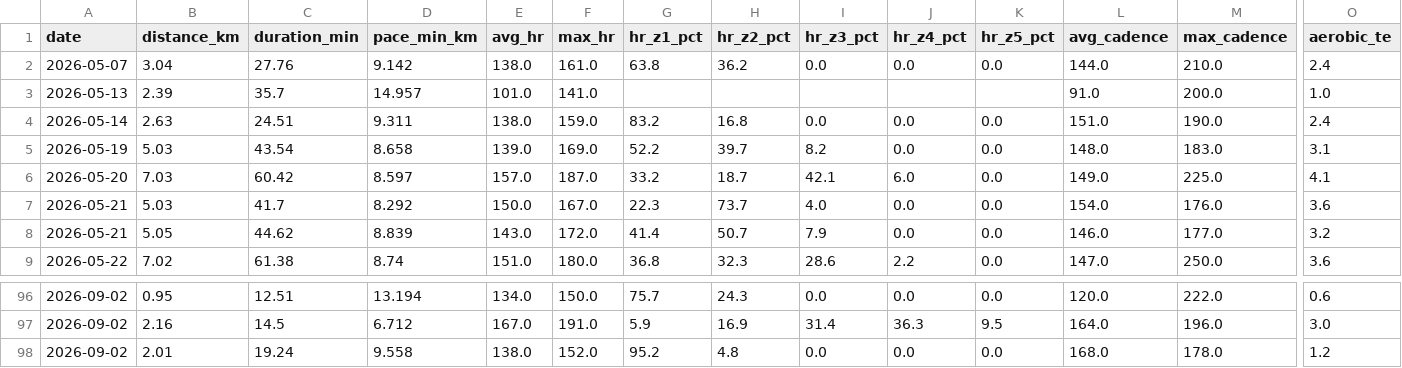
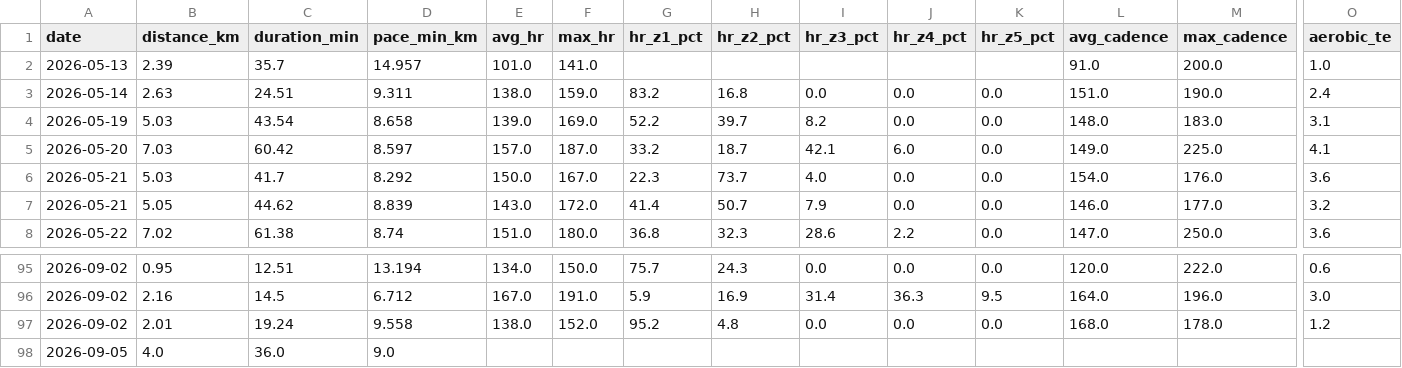
Before and after one commit to Sirimak-W/garmin-runs, a CSV file: docs/runs.csv, drawn as a sheet; only a part is shown, gaps mark what is left out; removed rows and columns are numbered as before the commit, all else as after; rows hold the shown columns only; the diff names each change by its address in the sheet, - before the commit and + after, or states it on an @@ line.

```diff
--- a/docs/runs.csv
+++ b/docs/runs.csv
-row 2: 2026-05-07 | 3.04 | 27.76 | 9.142 | 138.0 | 161.0 | 63.8 | 36.2 | 0.0 | 0.0 | 0.0 | 144.0 | 210.0 | 2.4
+row 98: 2026-09-05 | 4.0 | 36.0 | 9.0
```
Also changed, not shown: 2 other files.
